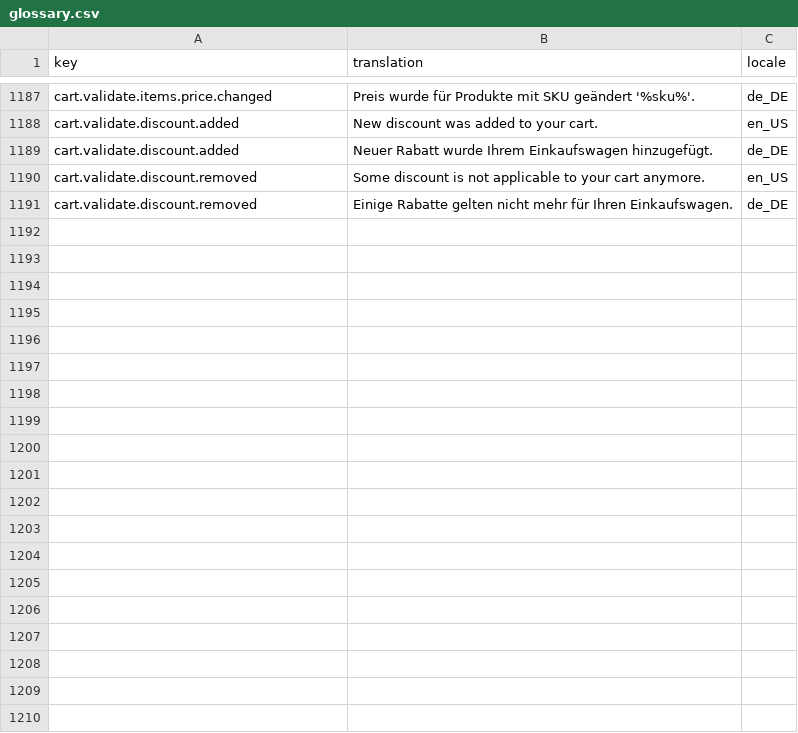
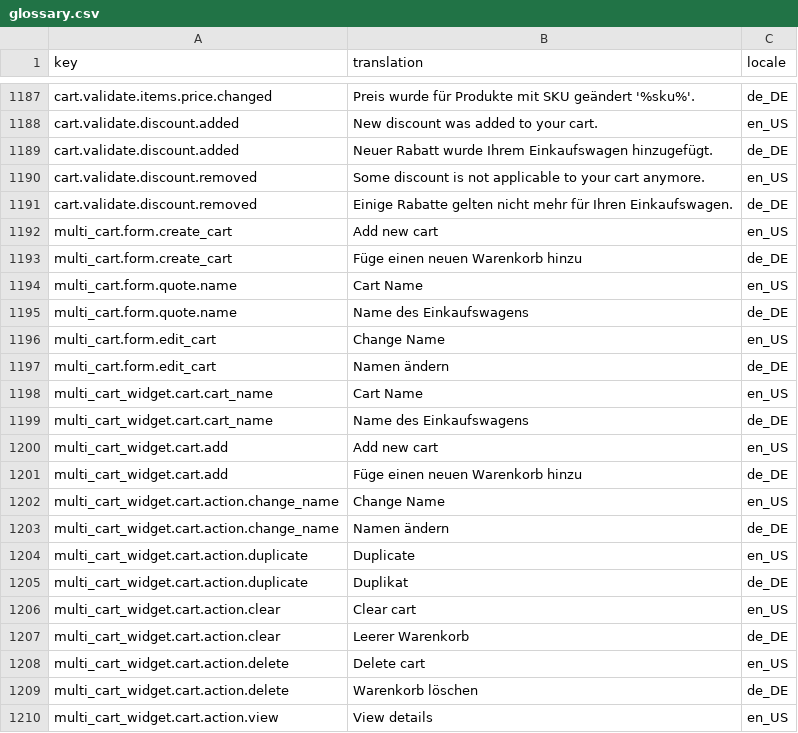
Before and after one commit to spryker-shop/b2b-demo-shop, a CSV file: data/import/glossary.csv, drawn as a sheet; only a part is shown, gaps mark what is left out; the diff covers the shown part only; the diff names each change by its address in the sheet, - before the commit and + after, or states it on an @@ line.

Commit message:
CORE-2347: Added multicart dependecies

```diff
--- a/data/import/glossary.csv
+++ b/data/import/glossary.csv
+row 1192: multi_cart.form.create_cart | Add new cart | en_US
+row 1193: multi_cart.form.create_cart | Füge einen neuen Warenkorb hinzu | de_DE
+row 1194: multi_cart.form.quote.name | Cart Name | en_US
+row 1195: multi_cart.form.quote.name | Name des Einkaufswagens | de_DE
+row 1196: multi_cart.form.edit_cart | Change Name | en_US
+row 1197: multi_cart.form.edit_cart | Namen ändern | de_DE
+row 1198: multi_cart_widget.cart.cart_name | Cart Name | en_US
+row 1199: multi_cart_widget.cart.cart_name | Name des Einkaufswagens | de_DE
+row 1200: multi_cart_widget.cart.add | Add new cart | en_US
+row 1201: multi_cart_widget.cart.add | Füge einen neuen Warenkorb hinzu | de_DE
+row 1202: multi_cart_widget.cart.action.change_name | Change Name | en_US
+row 1203: multi_cart_widget.cart.action.change_name | Namen ändern | de_DE
+row 1204: multi_cart_widget.cart.action.duplicate | Duplicate | en_US
+row 1205: multi_cart_widget.cart.action.duplicate | Duplikat | de_DE
+row 1206: multi_cart_widget.cart.action.clear | Clear cart | en_US
+row 1207: multi_cart_widget.cart.action.clear | Leerer Warenkorb | de_DE
+row 1208: multi_cart_widget.cart.action.delete | Delete cart | en_US
+row 1209: multi_cart_widget.cart.action.delete | Warenkorb löschen | de_DE
+row 1210: multi_cart_widget.cart.action.view | View details | en_US
```
Also changed, not shown: 21 added rows elsewhere in this file, 3 other files.
